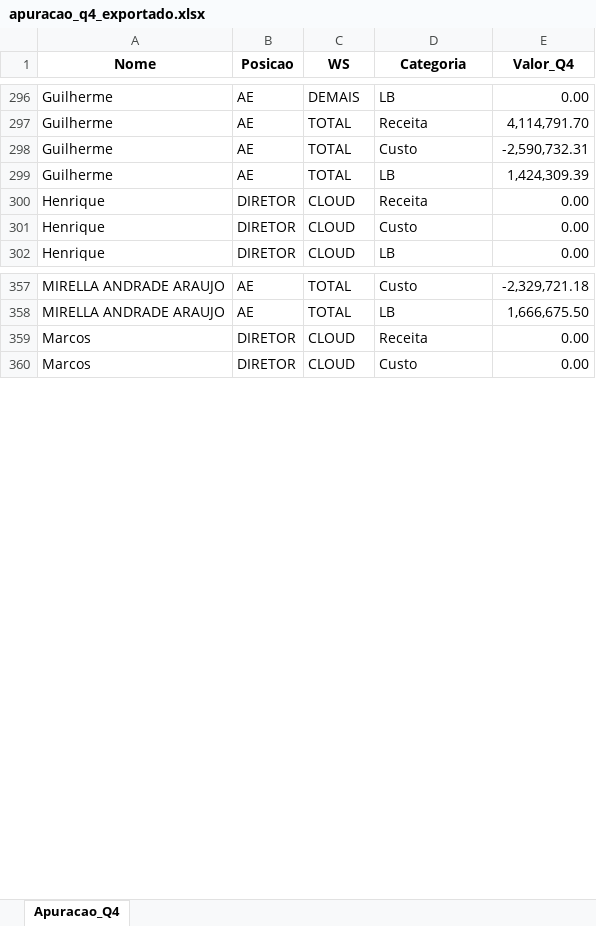
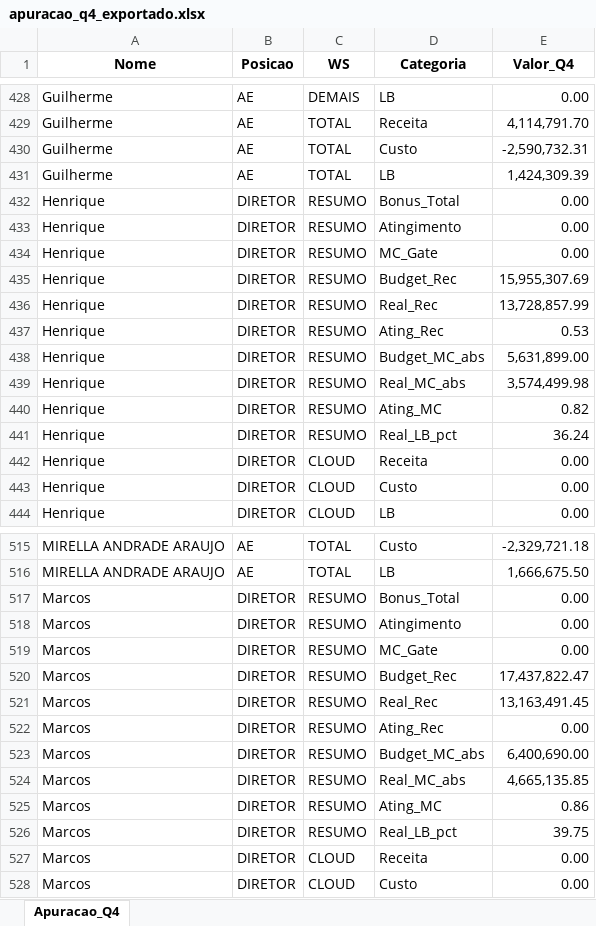
Before and after one commit to amandapaula-oss/worker-dashboard, an Excel workbook: backend/apuracao_q4_exportado.xlsx, sheet Apuracao_Q4, drawn as a sheet; only a part is shown, gaps mark what is left out; values as stored, in another font and other column widths than the file's, no borders; the diff covers the shown part only; the diff names each change by its address in the sheet, - before the commit and + after, or states it on an @@ line.

```diff
--- a/backend/apuracao_q4_exportado.xlsx (sheet Apuracao_Q4)
+++ b/backend/apuracao_q4_exportado.xlsx (sheet Apuracao_Q4)
+row 432: Henrique | DIRETOR | RESUMO | Bonus_Total | 0.00
+row 433: Henrique | DIRETOR | RESUMO | Atingimento | 0.00
+row 434: Henrique | DIRETOR | RESUMO | MC_Gate | 0.00
+row 435: Henrique | DIRETOR | RESUMO | Budget_Rec | 15,955,307.69
+row 436: Henrique | DIRETOR | RESUMO | Real_Rec | 13,728,857.99
+row 437: Henrique | DIRETOR | RESUMO | Ating_Rec | 0.53
+row 438: Henrique | DIRETOR | RESUMO | Budget_MC_abs | 5,631,899.00
+row 439: Henrique | DIRETOR | RESUMO | Real_MC_abs | 3,574,499.98
+row 440: Henrique | DIRETOR | RESUMO | Ating_MC | 0.82
+row 441: Henrique | DIRETOR | RESUMO | Real_LB_pct | 36.24
+row 517: Marcos | DIRETOR | RESUMO | Bonus_Total | 0.00
+row 518: Marcos | DIRETOR | RESUMO | Atingimento | 0.00
+row 519: Marcos | DIRETOR | RESUMO | MC_Gate | 0.00
+row 520: Marcos | DIRETOR | RESUMO | Budget_Rec | 17,437,822.47
+row 521: Marcos | DIRETOR | RESUMO | Real_Rec | 13,163,491.45
+row 522: Marcos | DIRETOR | RESUMO | Ating_Rec | 0.00
+row 523: Marcos | DIRETOR | RESUMO | Budget_MC_abs | 6,400,690.00
+row 524: Marcos | DIRETOR | RESUMO | Real_MC_abs | 4,665,135.85
+row 525: Marcos | DIRETOR | RESUMO | Ating_MC | 0.86
+row 526: Marcos | DIRETOR | RESUMO | Real_LB_pct | 39.75
```
Also changed, not shown: 182 added rows elsewhere in this sheet, 1 other file.
